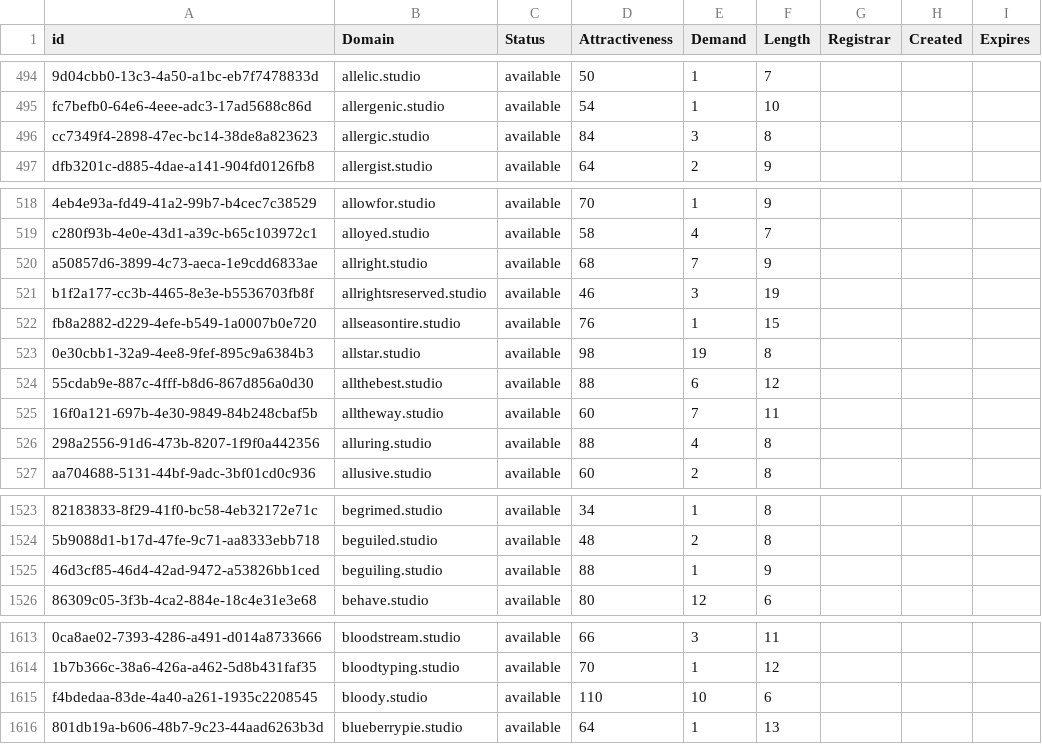
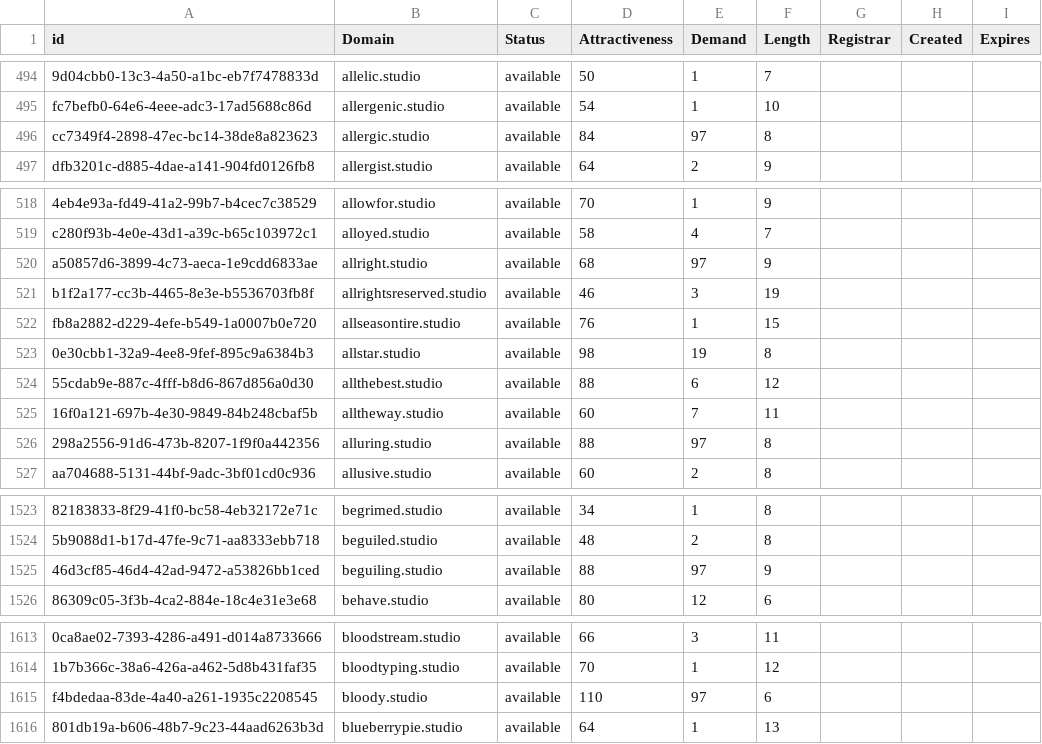
Before and after one commit to UniqueDomains/studio-oneword-domains, a CSV file: studio.csv, drawn as a sheet; only a part is shown, gaps mark what is left out; the diff covers the shown part only; the diff names each change by its address in the sheet, - before the commit and + after, or states it on an @@ line.

```diff
--- a/studio.csv
+++ b/studio.csv
-E496 (Demand): 3
+E496 (Demand): 97
-E520 (Demand): 7
+E520 (Demand): 97
-E526 (Demand): 4
+E526 (Demand): 97
-E1525 (Demand): 1
+E1525 (Demand): 97
-E1615 (Demand): 10
+E1615 (Demand): 97
```
Also changed, not shown: 22 edited cells elsewhere in this file, 1 other file.
